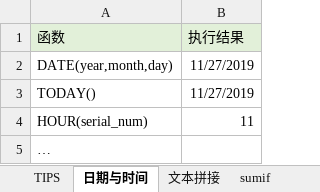
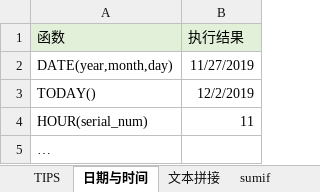
Before and after one commit to MichaelHu/mydocs3, an Excel workbook: docs/tools/docs/excel-cases.xlsx, sheet 日期与时间, drawn as a sheet; values as stored, in another font and other column widths than the file's, no borders; the diff names each change by its address in the sheet, - before the commit and + after, or states it on an @@ line.

```diff
--- a/docs/tools/docs/excel-cases.xlsx (sheet 日期与时间)
+++ b/docs/tools/docs/excel-cases.xlsx (sheet 日期与时间)
-B3 (执行结果): 11/27/2019
+B3 (执行结果): 12/2/2019
```
Also changed, not shown: other sheet tabs, 1 other file.
